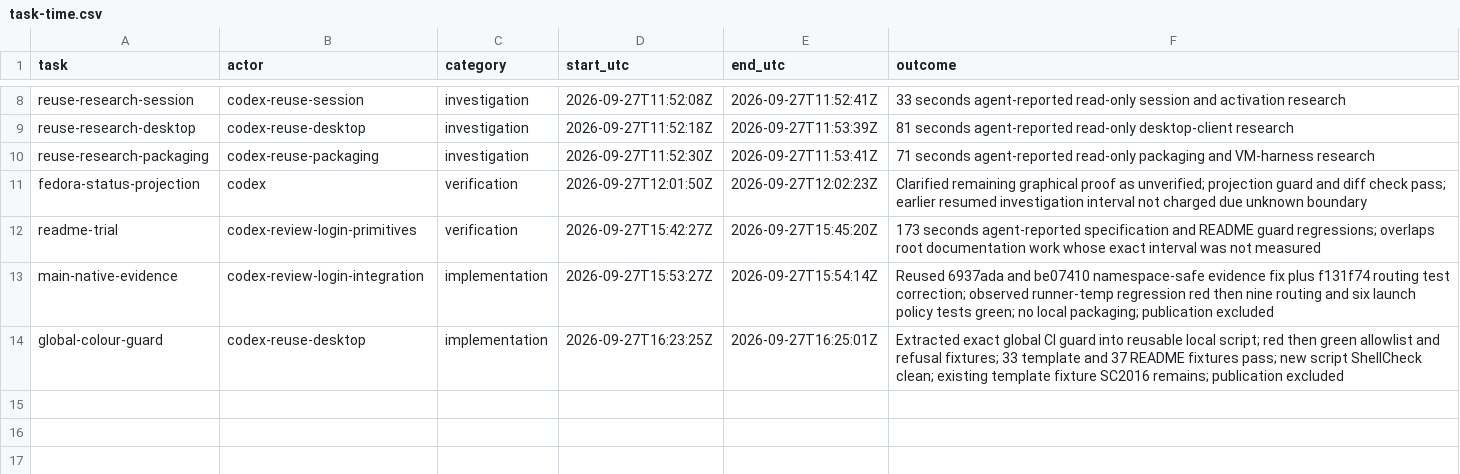
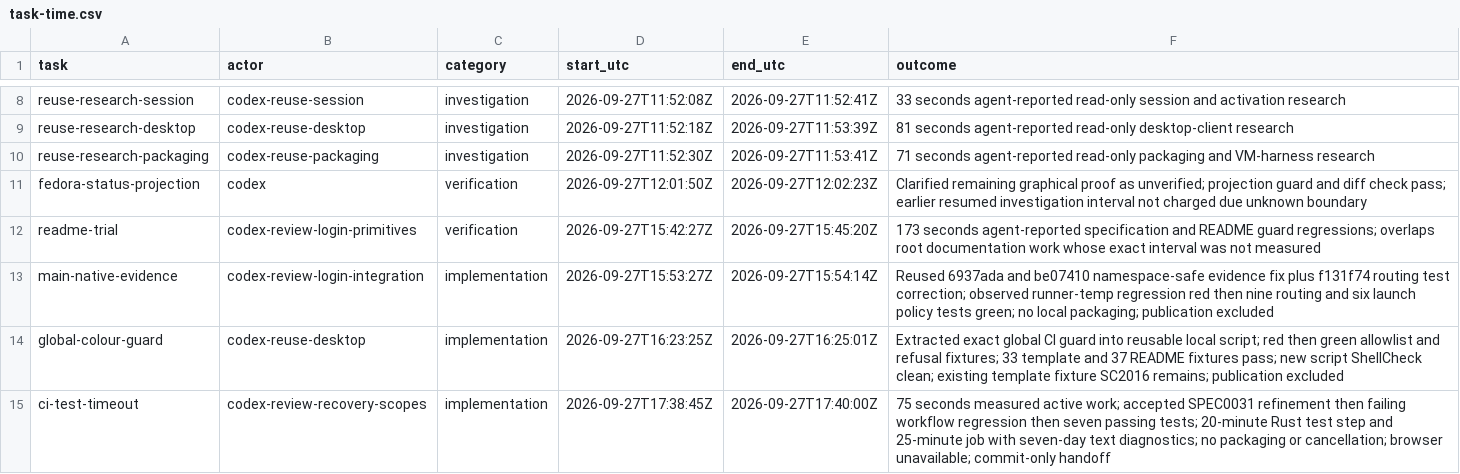
Before and after one commit to Pipeliner/realms-de, a CSV file: docs/task-time.csv, drawn as a sheet; only a part is shown, gaps mark what is left out.

Commit message:
ci: bound workspace Rust tests and retain diagnostics

```diff
--- a/docs/task-time.csv
+++ b/docs/task-time.csv
@@ -14 +14,2 @@ main-native-evidence,codex-review-login-integration,implementation,2026-09-27T15
 global-colour-guard,codex-reuse-desktop,implementation,2026-09-27T16:23:25Z,2026-09-27T16:25:01Z,Extracted exact global CI guard into reusable local script; red then green allowlist and refusal fixtures; 33 template and 37 README fixtures pass; new script ShellCheck clean; existing template fixture SC2016 remains; publication excluded
+ci-test-timeout,codex-review-recovery-scopes,implementation,2026-09-27T17:38:45Z,2026-09-27T17:40:00Z,75 seconds measured active work; accepted SPEC0031 refinement then failing workflow regression then seven passing tests; 20-minute Rust test step and 25-minute job with seven-day text diagnostics; no packaging or cancellation; browser unavailable; commit-only handoff
```
Also changed, not shown: 3 other files.
